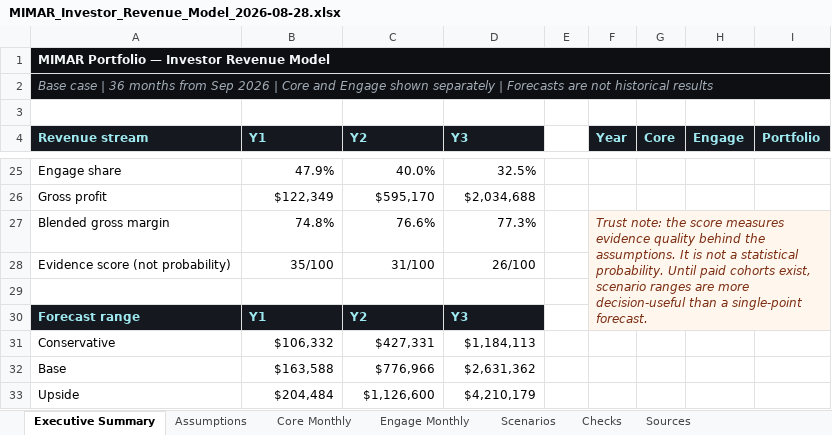
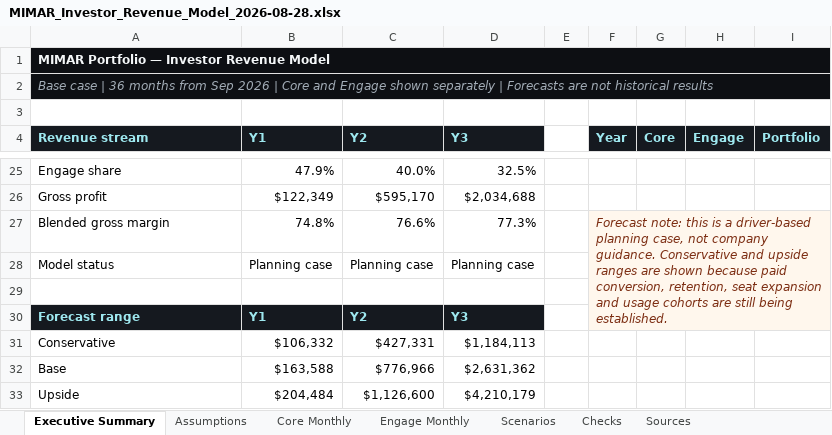
Before and after one commit to MIMAR-AI/mimar-investor-landing, an Excel workbook: assets/MIMAR_Investor_Revenue_Model_2026-08-28.xlsx, sheet Executive Summary, drawn as a sheet; only a part is shown, gaps mark what is left out; values as stored, in another font and other column widths than the file's, no borders; charts and pictures not drawn; removed rows and columns are numbered as before the commit, all else as after; the diff names each change by its address in the sheet, - before the commit and + after, or states it on an @@ line.

Commit message:
Refine investor forecast communication

```diff
--- a/assets/MIMAR_Investor_Revenue_Model_2026-08-28.xlsx (sheet Executive Summary)
+++ b/assets/MIMAR_Investor_Revenue_Model_2026-08-28.xlsx (sheet Executive Summary)
-F27 (Year): Trust note: the score measures evidence quality behind the assumptions. It is not a statistical probability. Until paid cohorts exist, scenario ranges are more decision-useful than a single-point forecast.
+F27 (Year): Forecast note: this is a driver-based planning case, not company guidance. Conservative and upside ranges are shown because paid conversion, retention, seat expansion and usage cohorts are still being established.
-row 28: Evidence score (not probability) | 35/100 | 31/100 | 26/100
+row 28: Model status | Planning case | Planning case | Planning case
```
Also changed, not shown: sheet Assumptions, charts or pictures, 2 other files.
